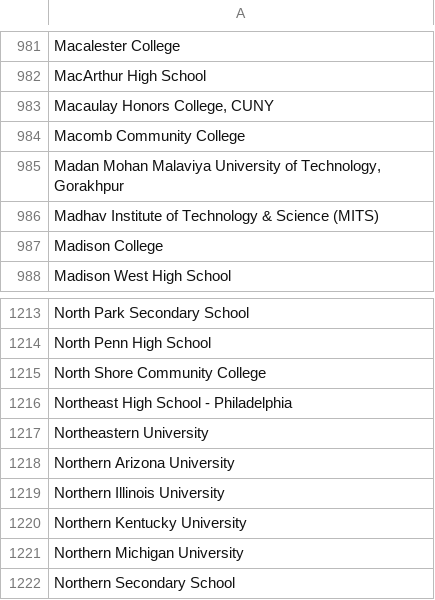
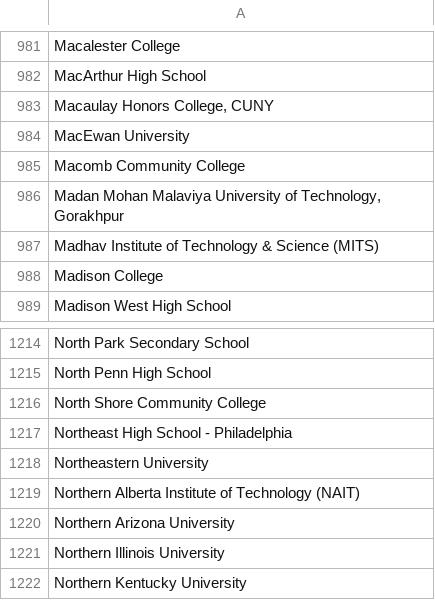
Before and after one commit to MLH/mlh-policies, a CSV file: schools.csv, drawn as a sheet; only a part is shown, gaps mark what is left out; the shorter side is filled out with more unchanged rows; the diff names each change by its address in the sheet, - before the commit and + after, or states it on an @@ line.

Commit message:
Updated schools.csv
added schools from the Edmonton Area

```diff
--- a/schools.csv
+++ b/schools.csv
+row 984: MacEwan University
+row 1219: Northern Alberta Institute of Technology (NAIT)
```
